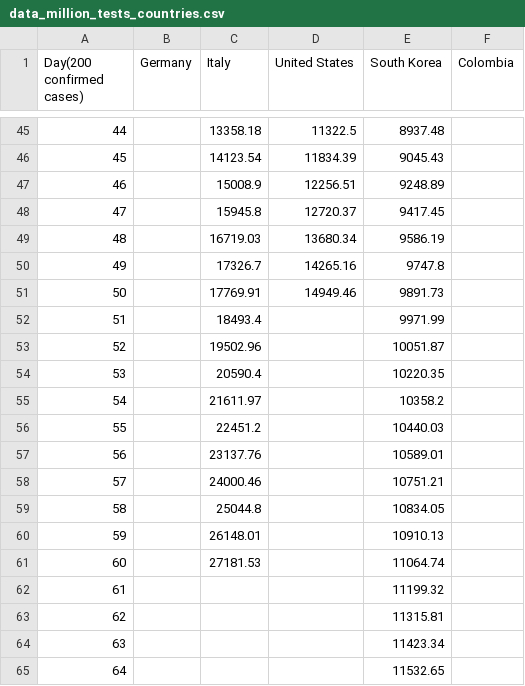
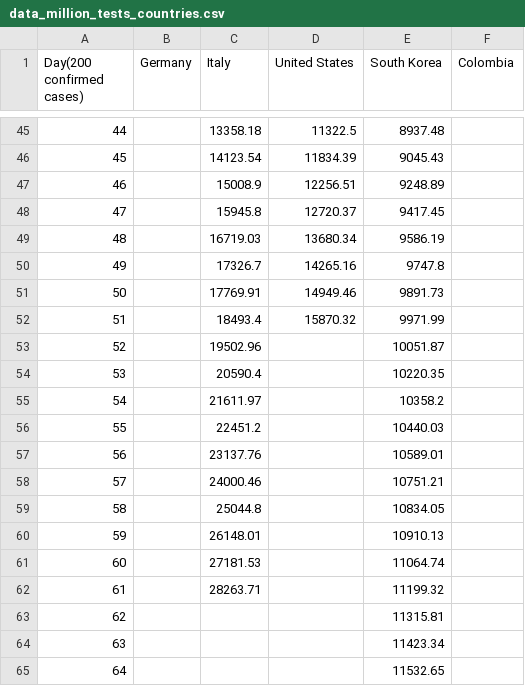
Before and after one commit to ideascol/covid19, a CSV file: data/data_million_tests_countries.csv, drawn as a sheet; only a part is shown, gaps mark what is left out.

Commit message:
Update data_million_tests_countries.csv

```diff
--- a/data/data_million_tests_countries.csv
+++ b/data/data_million_tests_countries.csv
@@ -51,3 +51,3 @@
 50,,17769.91,14949.46,9891.73,
-51,,18493.4,,9971.99,
+51,,18493.4,15870.32,9971.99,
 52,,19502.96,,10051.87,
@@ -61,3 +61,3 @@
 60,,27181.53,,11064.74,
-61,,,,11199.32,
+61,,28263.71,,11199.32,
 62,,,,11315.81,
```
